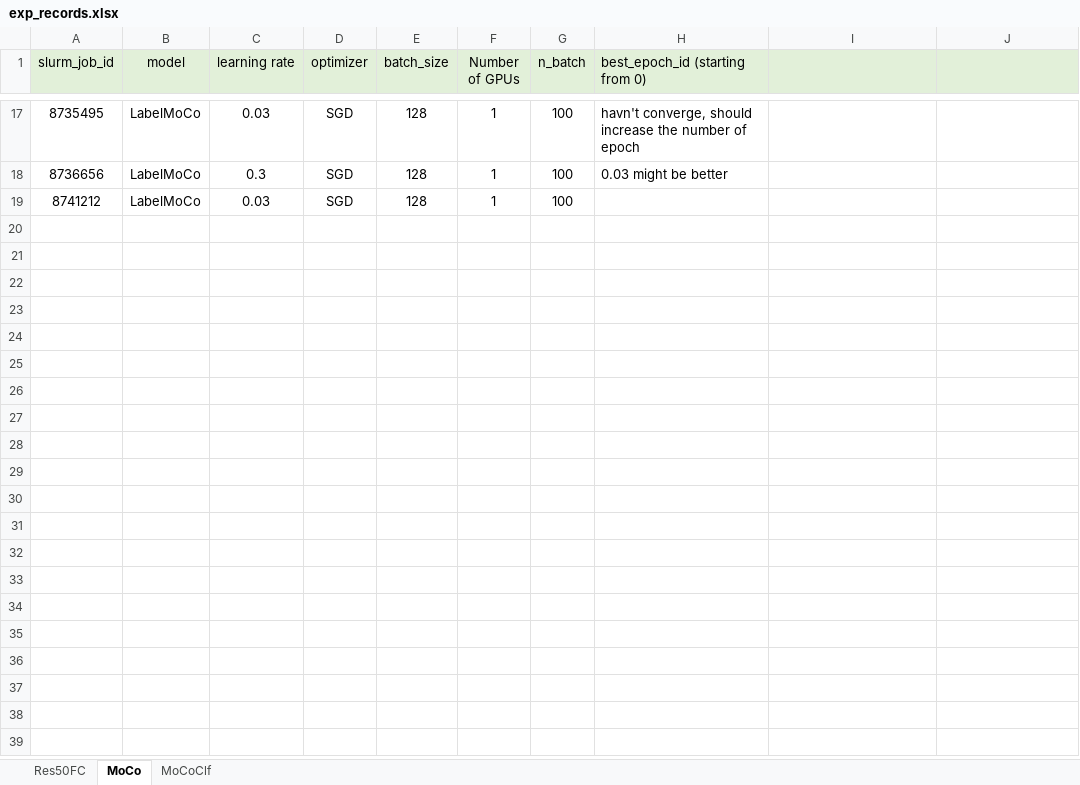
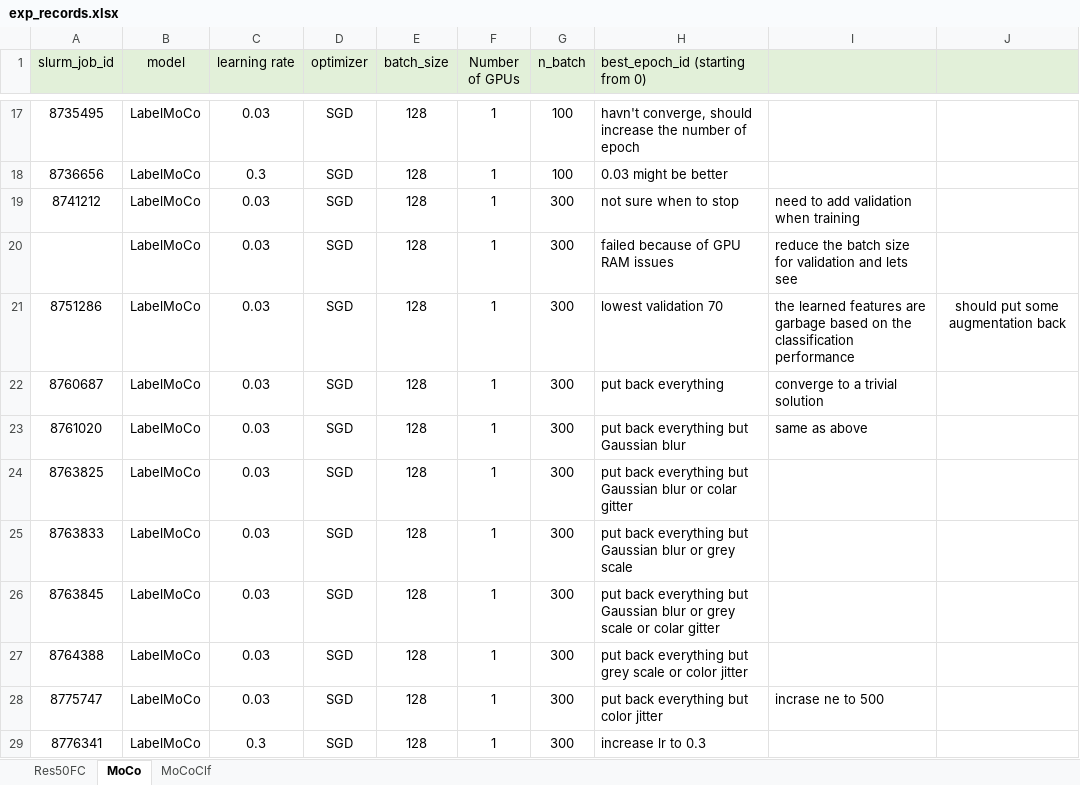
Before and after one commit to lin-bo/AutoLTS, an Excel workbook: res/exp_records.xlsx, sheet MoCo, drawn as a sheet; only a part is shown, gaps mark what is left out; values as stored, in another font and other column widths than the file's, no borders; the diff names each change by its address in the sheet, - before the commit and + after, or states it on an @@ line.

Commit message:
remove color jitter from MoCoLabelDataset as it is too difficult for MoCo to learn from.

```diff
--- a/res/exp_records.xlsx (sheet MoCo)
+++ b/res/exp_records.xlsx (sheet MoCo)
-G19 (n_batch): 100
+G19 (n_batch): 300
-H19 (best_epoch_id (starting from 0)): (empty)
+H19 (best_epoch_id (starting from 0)): not sure when to stop
-I19: (empty)
+I19: need to add validation when training
+row 20:  | LabelMoCo | 0.03 | SGD | 128 | 1 | 300 | failed because of GPU RAM issues | reduce the batch size for validation and lets see
+row 21: 8751286 | LabelMoCo | 0.03 | SGD | 128 | 1 | 300 | lowest validation 70 | the learned features are garbage based on the classification performance | should put some augmentation back
+row 22: 8760687 | LabelMoCo | 0.03 | SGD | 128 | 1 | 300 | put back everything | converge to a trivial solution
+row 23: 8761020 | LabelMoCo | 0.03 | SGD | 128 | 1 | 300 | put back everything but Gaussian blur | same as above
+row 24: 8763825 | LabelMoCo | 0.03 | SGD | 128 | 1 | 300 | put back everything but Gaussian blur or colar gitter
+row 25: 8763833 | LabelMoCo | 0.03 | SGD | 128 | 1 | 300 | put back everything but Gaussian blur or grey scale
+row 26: 8763845 | LabelMoCo | 0.03 | SGD | 128 | 1 | 300 | put back everything but Gaussian blur or grey scale or colar gitter
+row 27: 8764388 | LabelMoCo | 0.03 | SGD | 128 | 1 | 300 | put back everything but grey scale or color jitter
+row 28: 8775747 | LabelMoCo | 0.03 | SGD | 128 | 1 | 300 | put back everything but color jitter | incrase ne to 500
+row 29: 8776341 | LabelMoCo | 0.3 | SGD | 128 | 1 | 300 | increase lr to 0.3
```
Also changed, not shown: sheet MoCoClf, 5 other files.
